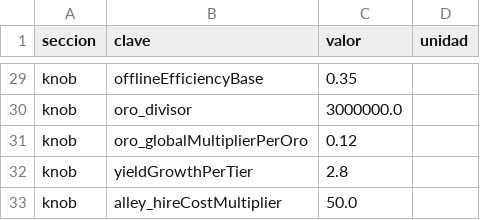
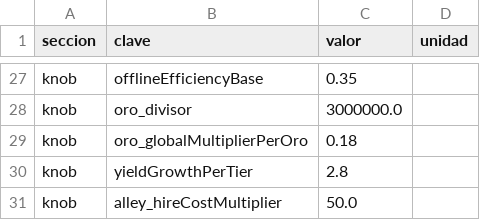
Before and after one commit to manuader/fisuevolution, a CSV file: Docs/balance-run-f7.csv, drawn as a sheet; only a part is shown, gaps mark what is left out; the diff covers the shown part only.

```diff
--- a/Docs/balance-run-f7.csv
+++ b/Docs/balance-run-f7.csv
@@ -30,3 +28,3 @@ knob,offlineEfficiencyBase,0.35,
 knob,oro_divisor,3000000.0,
-knob,oro_globalMultiplierPerOro,0.12,
+knob,oro_globalMultiplierPerOro,0.18,
 knob,yieldGrowthPerTier,2.8,
```
Also changed, not shown: 2 removed rows and 24 edited cells elsewhere in this file, 2 other files.
